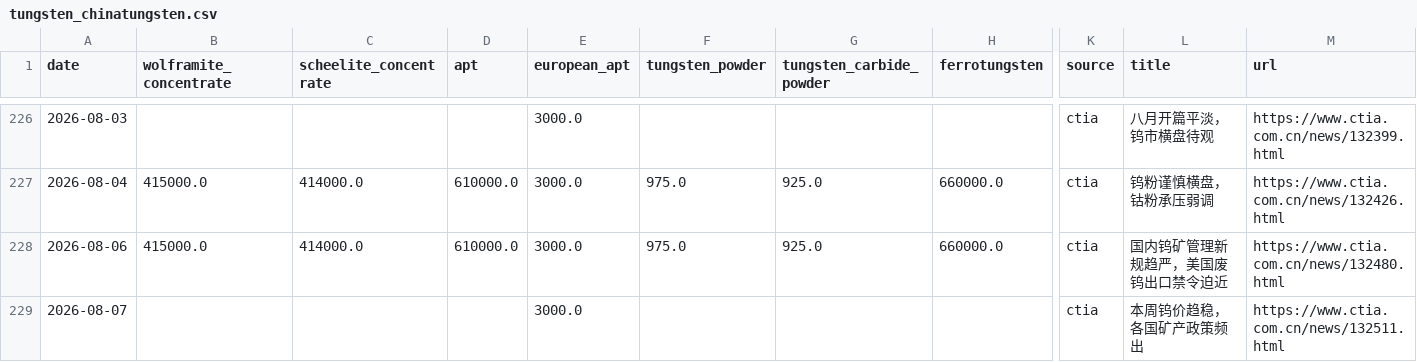
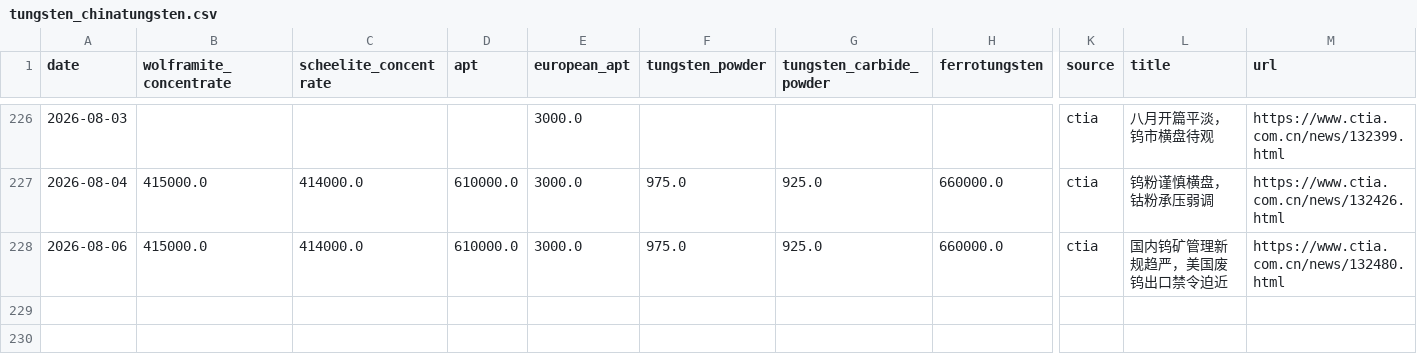
Before and after one commit to Henrywzh/alternative-data, a CSV file: data/raw/minerals_signal_data/tungsten_chinatungsten.csv, drawn as a sheet; only a part is shown, gaps mark what is left out; rows hold the shown columns only; the diff names each change by its address in the sheet, - before the commit and + after, or states it on an @@ line.

```diff
--- a/data/raw/minerals_signal_data/tungsten_chinatungsten.csv
+++ b/data/raw/minerals_signal_data/tungsten_chinatungsten.csv
-row 229: 2026-08-07 |  |  |  | 3000.0 |  |  |  | ctia | 本周钨价趋稳，各国矿产政策频出 | https://www.ctia.com.cn/news/132511.html
```
Also changed, not shown: 7 other files.
